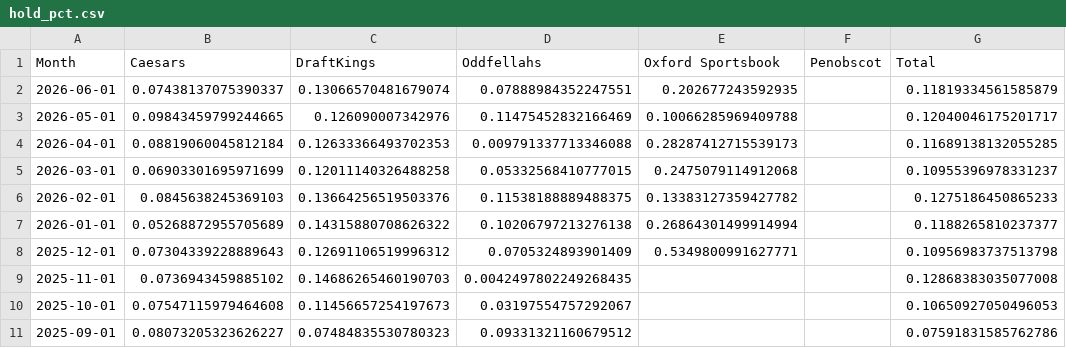
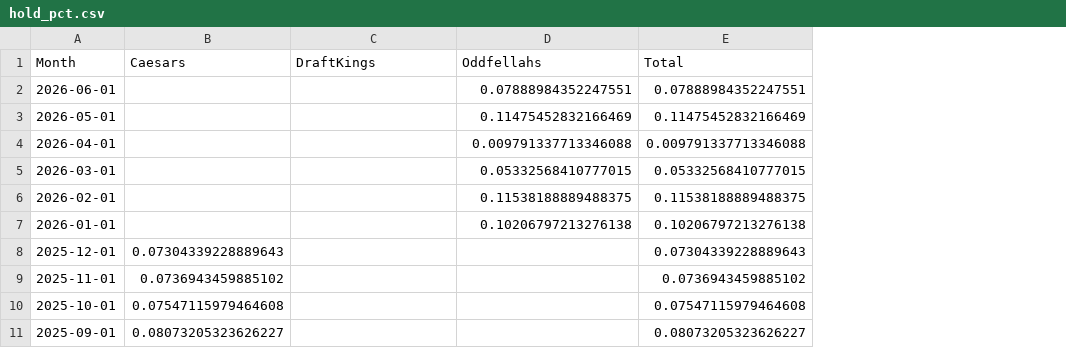
Before and after one commit to nosherzapoo/osb-tracker, a CSV file: data/me/hold_pct.csv, drawn as a sheet; only a part is shown; removed rows and columns are numbered as before the commit, all else as after; the diff covers the shown part only; the diff names each change by its address in the sheet, - before the commit and + after, or states it on an @@ line.

```diff
--- a/data/me/hold_pct.csv
+++ b/data/me/hold_pct.csv
-column E (Oxford Sportsbook), rows 2-8: 0.202677243592935 | 0.10066285969409788 | 0.28287412715539173 | 0.2475079114912068 | 0.13383127359427782 | 0.26864301499914994 | 0.5349800991627771
-column F (Penobscot), empty
-B2 (Caesars): 0.07438137075390337
+B2 (Caesars): (empty)
-C2 (DraftKings): 0.13066570481679074
+C2 (DraftKings): (empty)
-E2 (Total): 0.11819334561585879
+E2 (Total): 0.07888984352247551
-B3 (Caesars): 0.09843459799244665
+B3 (Caesars): (empty)
-C3 (DraftKings): 0.126090007342976
+C3 (DraftKings): (empty)
-E3 (Total): 0.12040046175201717
+E3 (Total): 0.11475452832166469
-B4 (Caesars): 0.08819060045812184
+B4 (Caesars): (empty)
-C4 (DraftKings): 0.12633366493702353
+C4 (DraftKings): (empty)
-E4 (Total): 0.11689138132055285
+E4 (Total): 0.009791337713346088
-B5 (Caesars): 0.06903301695971699
+B5 (Caesars): (empty)
-C5 (DraftKings): 0.12011140326488258
+C5 (DraftKings): (empty)
-E5 (Total): 0.10955396978331237
+E5 (Total): 0.05332568410777015
-B6 (Caesars): 0.0845638245369103
+B6 (Caesars): (empty)
-C6 (DraftKings): 0.13664256519503376
+C6 (DraftKings): (empty)
-E6 (Total): 0.1275186450865233
+E6 (Total): 0.11538188889488375
-B7 (Caesars): 0.05268872955705689
+B7 (Caesars): (empty)
-C7 (DraftKings): 0.14315880708626322
+C7 (DraftKings): (empty)
-E7 (Total): 0.1188265810237377
+E7 (Total): 0.10206797213276138
-C8 (DraftKings): 0.12691106519996312
+C8 (DraftKings): (empty)
-D8 (Oddfellahs): 0.0705324893901409
+D8 (Oddfellahs): (empty)
-E8 (Total): 0.10956983737513798
+E8 (Total): 0.07304339228889643
-C9 (DraftKings): 0.14686265460190703
+C9 (DraftKings): (empty)
-D9 (Oddfellahs): 0.0042497802249268435
+D9 (Oddfellahs): (empty)
-E9 (Total): 0.12868383035077008
+E9 (Total): 0.0736943459885102
-C10 (DraftKings): 0.11456657254197673
+C10 (DraftKings): (empty)
-D10 (Oddfellahs): 0.03197554757292067
+D10 (Oddfellahs): (empty)
-E10 (Total): 0.10650927050496053
+E10 (Total): 0.07547115979464608
-C11 (DraftKings): 0.07484835530780323
+C11 (DraftKings): (empty)
-D11 (Oddfellahs): 0.09331321160679512
+D11 (Oddfellahs): (empty)
-E11 (Total): 0.07591831585762786
+E11 (Total): 0.08073205323626227
```
Also changed, not shown: 12 removed rows and 27 edited cells elsewhere in this file, data/me/ggr.csv, data/me/handle.csv, 4 other files.
